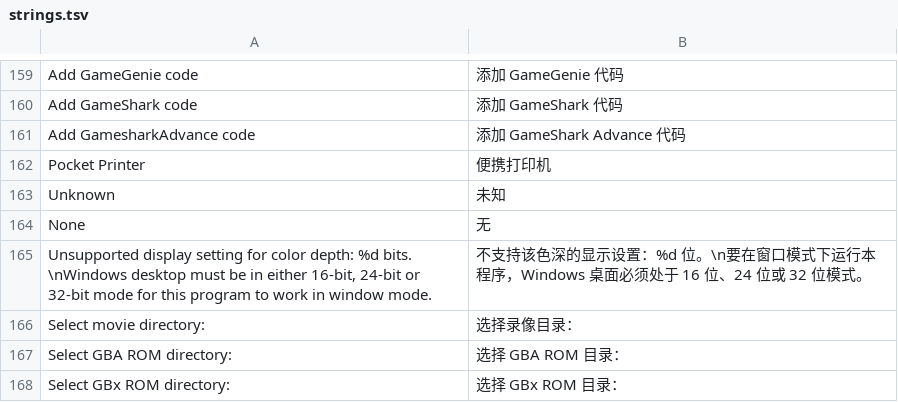
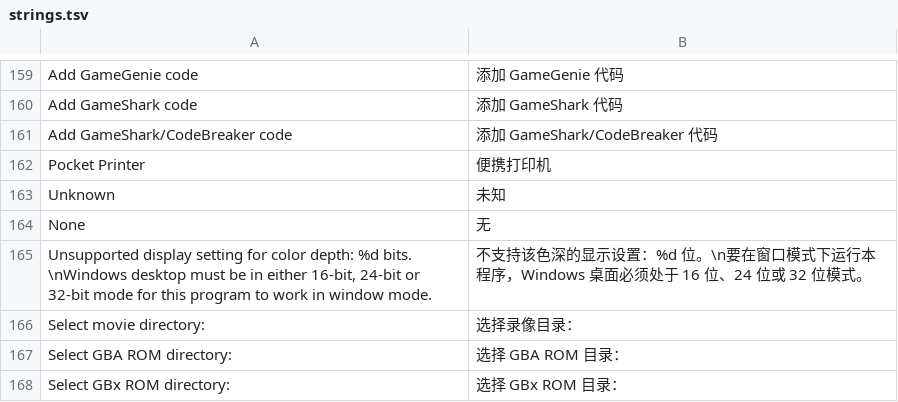
Before and after one commit to CarterLi/vba-rr-modernized, a TSV file: src/win32/lang/chs/strings.tsv, drawn as a sheet; only a part is shown, gaps mark what is left out; the diff covers the shown part only.

```diff
--- a/src/win32/lang/chs/strings.tsv
+++ b/src/win32/lang/chs/strings.tsv
@@ -160,3 +160,3 @@ Add GameGenie code	添加 GameGenie 代码
 Add GameShark code	添加 GameShark 代码
-Add GamesharkAdvance code	添加 GameShark Advance 代码
+Add GameShark/CodeBreaker code	添加 GameShark/CodeBreaker 代码
 Pocket Printer	便携打印机
```
Also changed, not shown: 32 added rows elsewhere in this file, src/win32/lang/chs/dialog.tsv, src/win32/lang/chs/menu.tsv, 24 other files.
